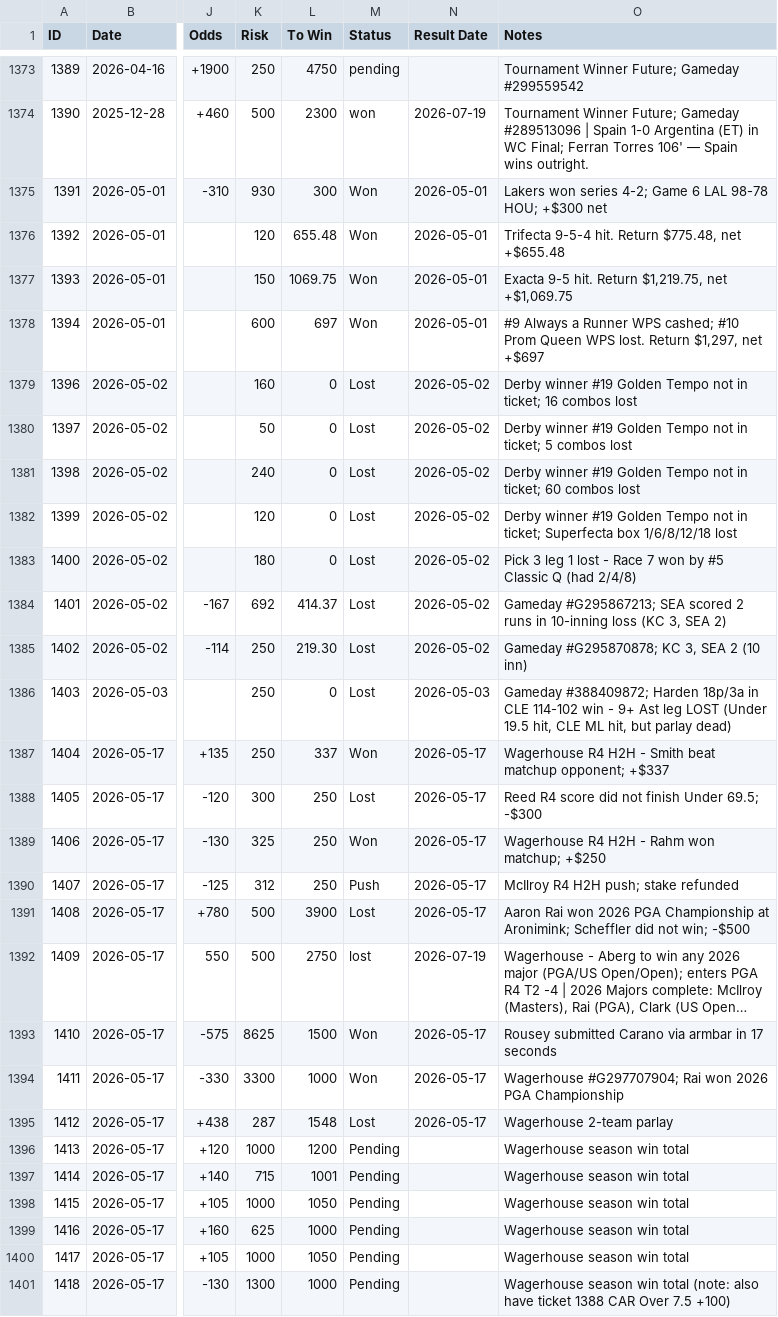
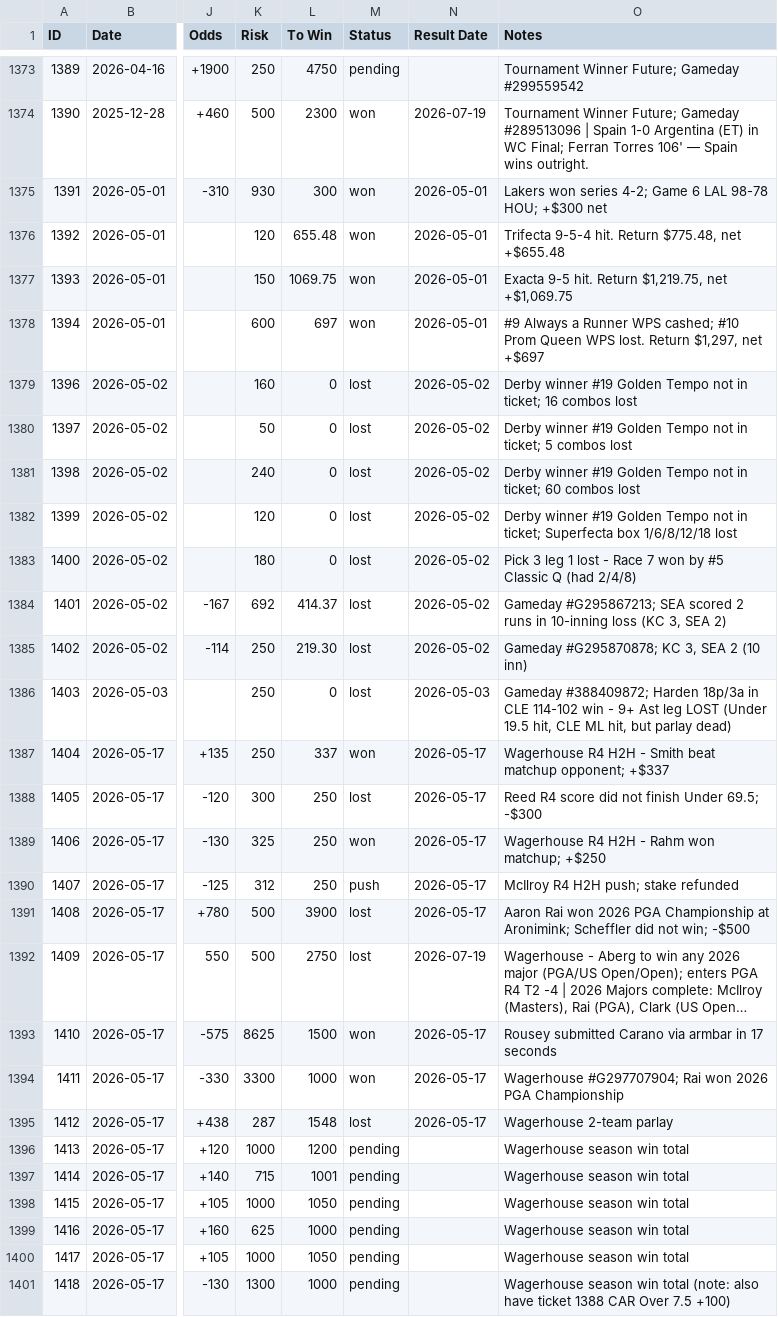
Before and after one commit to nritchey23-a11y/bet-tracker, a CSV file: bets.csv, drawn as a sheet; only a part is shown, gaps mark what is left out; long unchanged cells end in …; the diff covers the shown part only; the diff names each change by its address in the sheet, - before the commit and + after, or states it on an @@ line.

Commit message:
Sync Google Sheet to dashboard; normalize status vocabulary
The sheet had drifted into being unusable as a mirror: it was missing 56 bets
(everything after ID 1802, including the two Scheffler tickets), carried 23
duplicate rows, 6 rows whose fields were shifted one column left so the ID sat
in Notes, 2 blank rows, and 4 repeated IDs.

- sync_sheet_from_dashboard.py: one-way, read-only-on-index.html refresh of the
  Bets tab. Emits chunked payloads (300 rows) so no shell arg approaches
  ARG_MAX. Replaces sync_sheet.py, which was a one-off migration helper with
  hardcoded paths, a hardcoded missing-id list, a dependency on a stale
  sheet_full.json, and which rewrote index.html as a side effect.
- Status vocabulary normalized to lowercase in index.html (85 rows: Lost/Won/
  Pending/Push). Numerically inert - both generators already lowercased before
  counting - but the stored data now matches the documented vocabulary.
- backups/sheet_backup_pre_sync_2026-08-31.csv: full pre-sync capture of the
  sheet so the overwrite is reversible.

Every duplicate dropped was verified against the dashboard by sportsbook ticket
number or by exact odds+risk+to-win match, not by name similarity. The 7
Action Network rows pair with IDs 1791-1797.

Sheet now 1823 rows, 0 dupes, 0 blanks, Event Date populated on every row,
and a full 16-column round-trip diff against FALLBACK_BETS reports 0
mismatches.

```diff
--- a/bets.csv
+++ b/bets.csv
-M1375:M1378 (Status): Won
+M1375:M1378 (Status): won
-M1379:M1386 (Status): Lost
+M1379:M1386 (Status): lost
-M1387 (Status): Won
+M1387 (Status): won
-M1388 (Status): Lost
+M1388 (Status): lost
-M1389 (Status): Won
+M1389 (Status): won
-M1390 (Status): Push
+M1390 (Status): push
-M1391 (Status): Lost
+M1391 (Status): lost
-M1393:M1394 (Status): Won
+M1393:M1394 (Status): won
-M1395 (Status): Lost
+M1395 (Status): lost
-M1396:M1401 (Status): Pending
+M1396:M1401 (Status): pending
```
Also changed, not shown: 59 edited cells elsewhere in this file, 21 other files.
